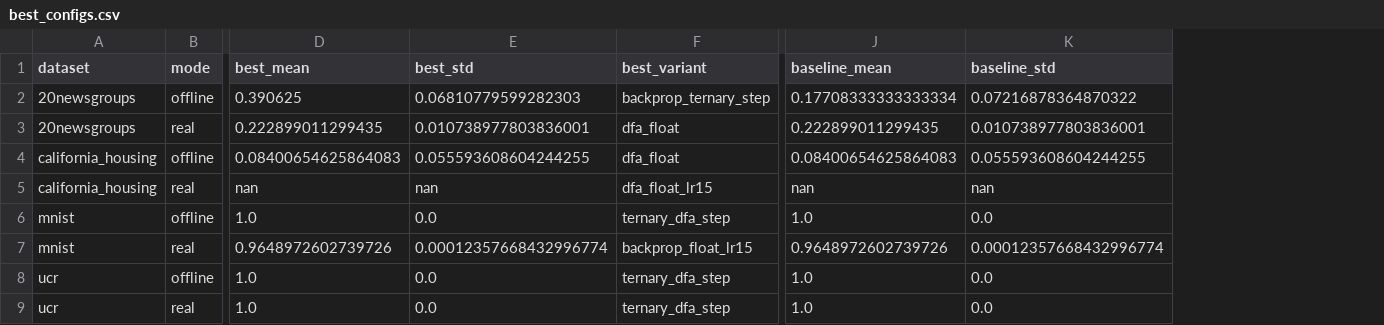
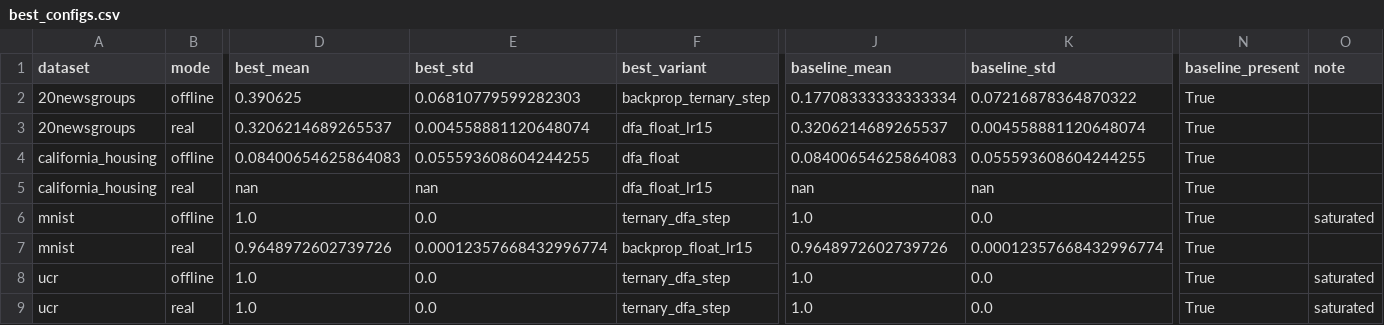
Before and after one commit to Akhilesh-Gogikar/FeedFlipNets, a CSV file: data/report/best_configs.csv, drawn as a sheet; only a part is shown, gaps mark what is left out; the diff names each change by its address in the sheet, - before the commit and + after, or states it on an @@ line.

Commit message:
Paper polish: elevate abstract/introduction, expand theory (DFA alignment, linear convergence, stochastic ternary proposition), add TikZ figures; clarify method (STE, clipping); practical guidelines; fix best_configs_table.tex for LaTeX; rebuild artifacts.
Also include updated report tables/plots.

```diff
--- a/data/report/best_configs.csv
+++ b/data/report/best_configs.csv
+column N (baseline_present), rows 2-9: all True
+column O (note), rows 6-9: saturated |  | saturated | saturated
-D3 (best_mean): 0.222899011299435
+D3 (best_mean): 0.3206214689265537
-E3 (best_std): 0.010738977803836001
+E3 (best_std): 0.004558881120648074
-F3 (best_variant): dfa_float
+F3 (best_variant): dfa_float_lr15
-J3 (baseline_mean): 0.222899011299435
+J3 (baseline_mean): 0.3206214689265537
-K3 (baseline_std): 0.010738977803836001
+K3 (baseline_std): 0.004558881120648074
```
Also changed, not shown: 20 other files.
